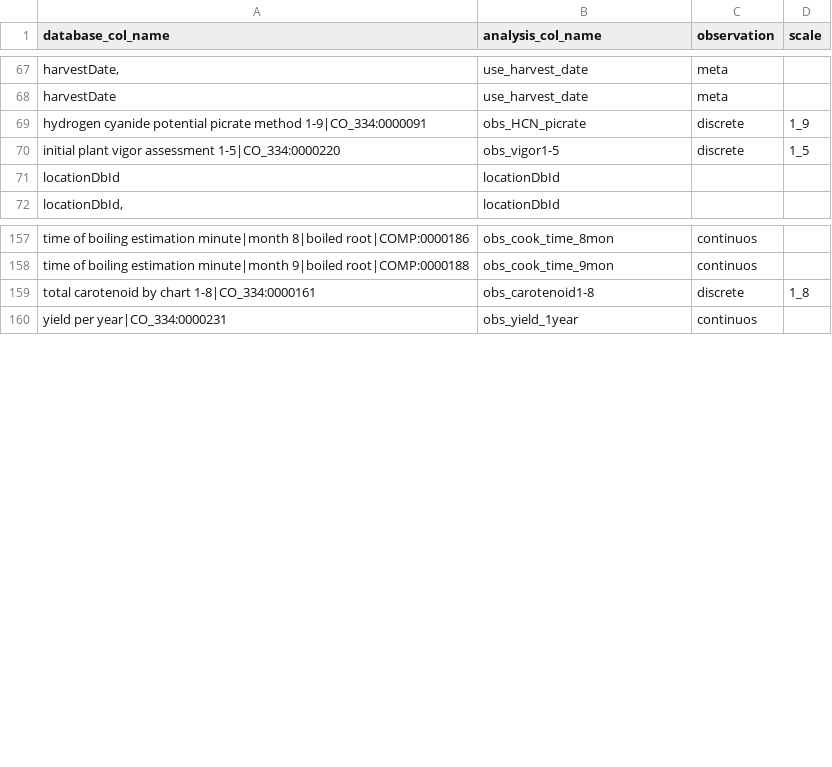
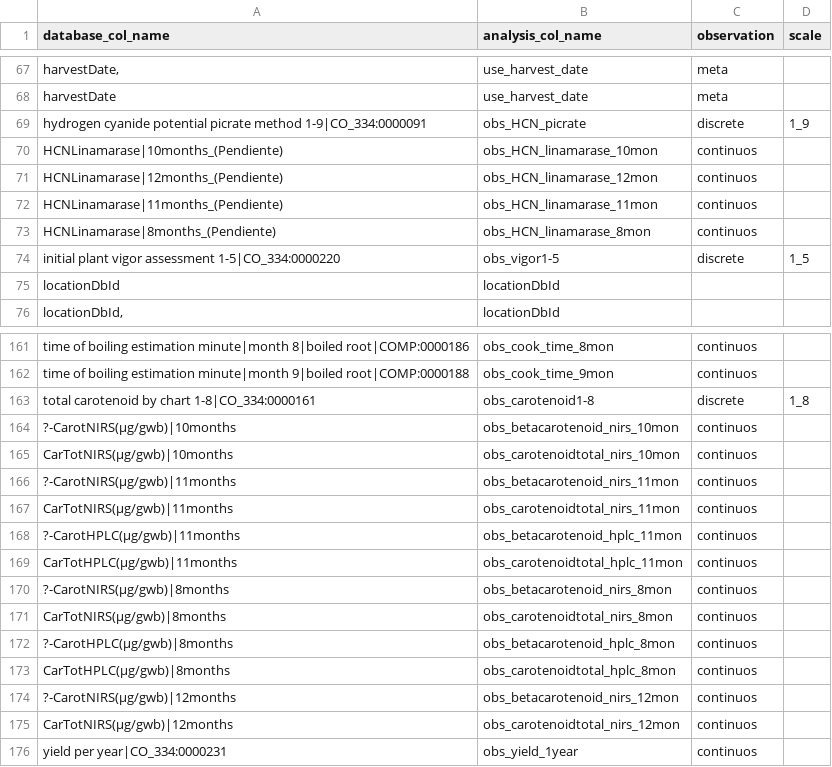
Before and after one commit to lfdelgadom/standar_col_names_CB, a CSV file: standar_col_names.csv, drawn as a sheet; only a part is shown, gaps mark what is left out; the diff names each change by its address in the sheet, - before the commit and + after, or states it on an @@ line.

Commit message:
Add files via upload

```diff
--- a/standar_col_names.csv
+++ b/standar_col_names.csv
+row 70: HCNLinamarase|10months_(Pendiente) | obs_HCN_linamarase_10mon | continuos
+row 71: HCNLinamarase|12months_(Pendiente) | obs_HCN_linamarase_12mon | continuos
+row 72: HCNLinamarase|11months_(Pendiente) | obs_HCN_linamarase_11mon | continuos
+row 73: HCNLinamarase|8months_(Pendiente) | obs_HCN_linamarase_8mon | continuos
+row 164: ?-CarotNIRS(µg/gwb)|10months | obs_betacarotenoid_nirs_10mon | continuos
+row 165: CarTotNIRS(µg/gwb)|10months | obs_carotenoidtotal_nirs_10mon | continuos
+row 166: ?-CarotNIRS(µg/gwb)|11months | obs_betacarotenoid_nirs_11mon | continuos
+row 167: CarTotNIRS(µg/gwb)|11months | obs_carotenoidtotal_nirs_11mon | continuos
+row 168: ?-CarotHPLC(µg/gwb)|11months | obs_betacarotenoid_hplc_11mon | continuos
+row 169: CarTotHPLC(µg/gwb)|11months | obs_carotenoidtotal_hplc_11mon | continuos
+row 170: ?-CarotNIRS(µg/gwb)|8months | obs_betacarotenoid_nirs_8mon | continuos
+row 171: CarTotNIRS(µg/gwb)|8months | obs_carotenoidtotal_nirs_8mon | continuos
+row 172: ?-CarotHPLC(µg/gwb)|8months | obs_betacarotenoid_hplc_8mon | continuos
+row 173: CarTotHPLC(µg/gwb)|8months | obs_carotenoidtotal_hplc_8mon | continuos
+row 174: ?-CarotNIRS(µg/gwb)|12months | obs_betacarotenoid_nirs_12mon | continuos
+row 175: CarTotNIRS(µg/gwb)|12months | obs_carotenoidtotal_nirs_12mon | continuos
```
